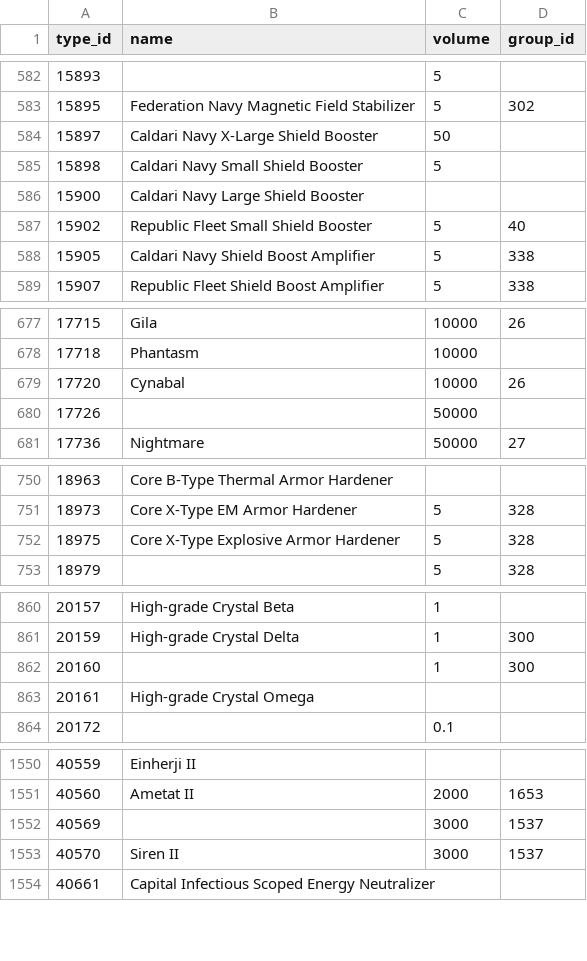
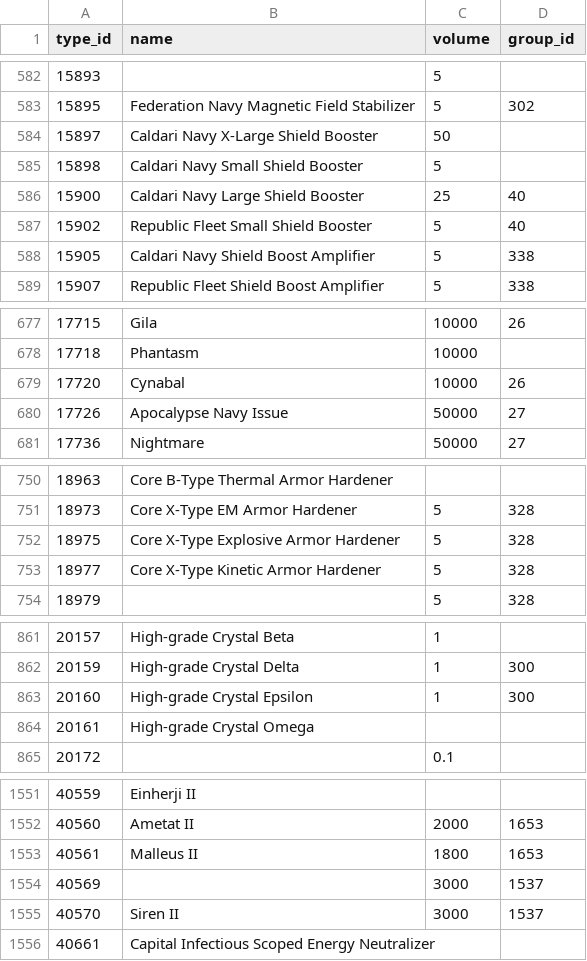
Before and after one commit to erikbahl-afk/eve-online-isk-machine, a CSV file: data/types.csv, drawn as a sheet; only a part is shown, gaps mark what is left out; the diff covers the shown part only.

```diff
--- a/data/types.csv
+++ b/data/types.csv
@@ -585,3 +585,3 @@ type_id,name,volume,group_id
 15898,Caldari Navy Small Shield Booster,5,
-15900,Caldari Navy Large Shield Booster,,
+15900,Caldari Navy Large Shield Booster,25,40
 15902,Republic Fleet Small Shield Booster,5,40
@@ -679,3 +679,3 @@ type_id,name,volume,group_id
 17720,Cynabal,10000,26
-17726,,50000,
+17726,Apocalypse Navy Issue,50000,27
 17736,Nightmare,50000,27
@@ -752,2 +752,3 @@ type_id,name,volume,group_id
 18975,Core X-Type Explosive Armor Hardener,5,328
+18977,Core X-Type Kinetic Armor Hardener,5,328
 18979,,5,328
@@ -861,3 +862,3 @@ type_id,name,volume,group_id
 20159,High-grade Crystal Delta,1,300
-20160,,1,300
+20160,High-grade Crystal Epsilon,1,300
 20161,High-grade Crystal Omega,,
@@ -1551,2 +1552,3 @@ type_id,name,volume,group_id
 40560,Ametat II,2000,1653
+40561,Malleus II,1800,1653
 40569,,3000,1537
```
Also changed, not shown: 2 edited cells elsewhere in this file, state/metrics.csv, state/variants/exports/metrics.csv, 27 other files.
